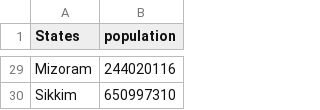
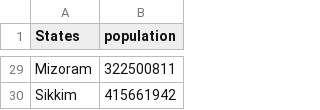
Before and after one commit to MindFaktur/IndianStateCensusAnalyzer, a CSV file: census_file/census.csv, drawn as a sheet; only a part is shown, gaps mark what is left out; the diff covers the shown part only; the diff names each change by its address in the sheet, - before the commit and + after, or states it on an @@ line.

```diff
--- a/census_file/census.csv
+++ b/census_file/census.csv
-B29 (population): 244020116
+B29 (population): 322500811
-B30 (population): 650997310
+B30 (population): 415661942
```
Also changed, not shown: 27 edited cells elsewhere in this file, 5 other files.
